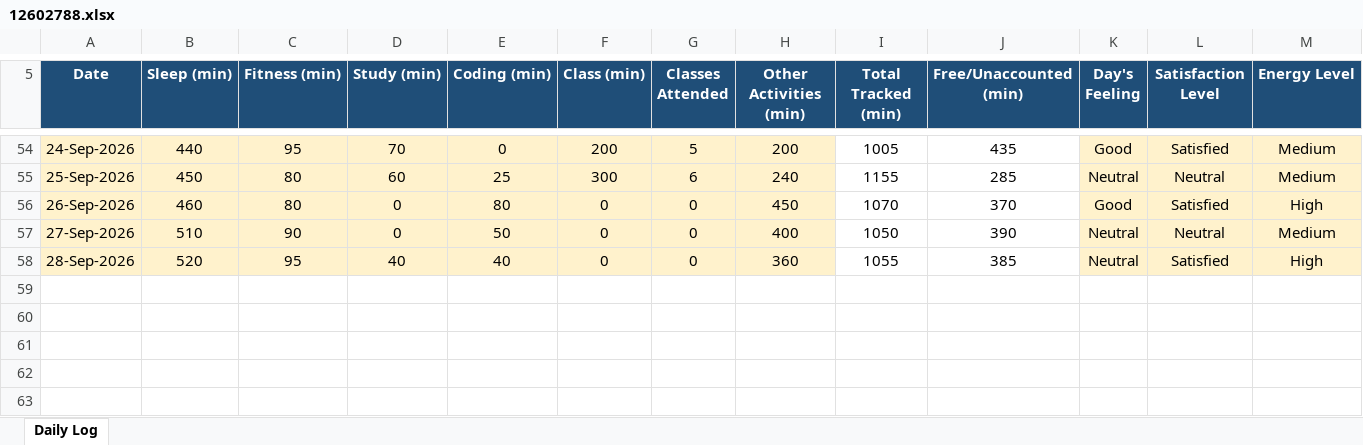
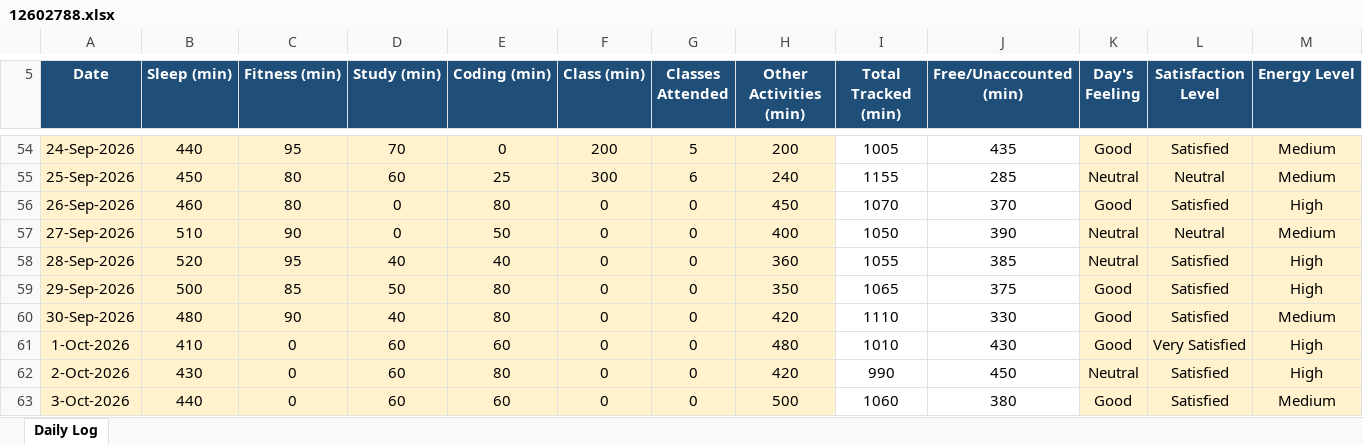
Before and after one commit to Harshit-Verma24/CAP-776-Python, an Excel workbook: 12602788.xlsx, sheet Daily Log, drawn as a sheet; only a part is shown, gaps mark what is left out; values as stored, in another font and other column widths than the file's, no borders; conditional formats not drawn; rows hold the shown columns only; the diff names each change by its address in the sheet, - before the commit and + after, or states it on an @@ line.

Commit message:
updated data for 5-6 Days

```diff
--- a/12602788.xlsx (sheet Daily Log)
+++ b/12602788.xlsx (sheet Daily Log)
+row 59: 29-Sep-2026 | 500 | 85 | 50 | 80 | 0 | 0 | 350 | 1065 | 375 | Good | Satisfied | High
+row 60: 30-Sep-2026 | 480 | 90 | 40 | 80 | 0 | 0 | 420 | 1110 | 330 | Good | Satisfied | Medium
+row 61: 1-Oct-2026 | 410 | 0 | 60 | 60 | 0 | 0 | 480 | 1010 | 430 | Good | Very Satisfied | High
+row 62: 2-Oct-2026 | 430 | 0 | 60 | 80 | 0 | 0 | 420 | 990 | 450 | Neutral | Satisfied | High
+row 63: 3-Oct-2026 | 440 | 0 | 60 | 60 | 0 | 0 | 500 | 1060 | 380 | Good | Satisfied | Medium
```
